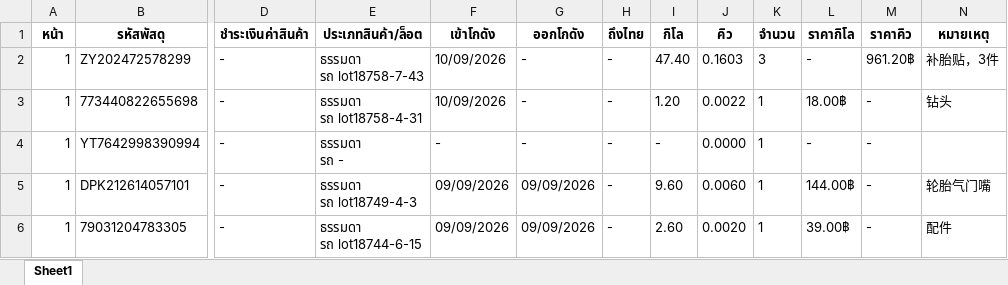
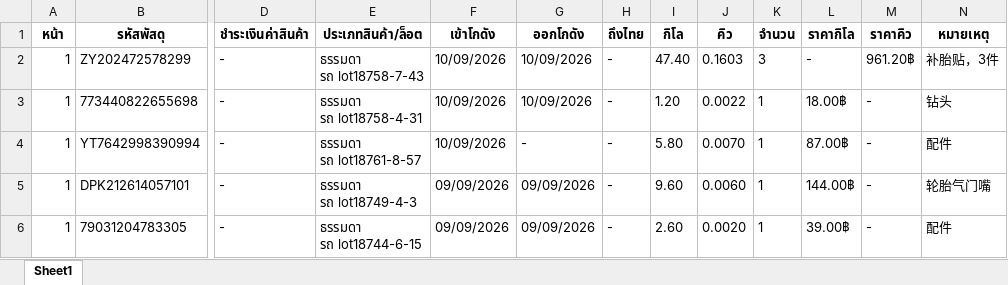
Before and after one commit to pet1486-sys/titan-shipping-uneedcargo, an Excel workbook: cargo_packages_p1-5.xlsx, sheet Sheet1, drawn as a sheet; only a part is shown, gaps mark what is left out; values as stored, in another font and other column widths than the file's, no borders; ↵ is a line break in a cell; the diff names each change by its address in the sheet, - before the commit and + after, or states it on an @@ line.

```diff
--- a/cargo_packages_p1-5.xlsx (sheet Sheet1)
+++ b/cargo_packages_p1-5.xlsx (sheet Sheet1)
-G2:G3 (ออกโกดัง): -
+G2:G3 (ออกโกดัง): 10/09/2026
-E4 (ประเภทสินค้า/ล็อต): ธรรมดา ↵ รถ -
+E4 (ประเภทสินค้า/ล็อต): ธรรมดา ↵ รถ lot18761-8-57
-F4 (เข้าโกดัง): -
+F4 (เข้าโกดัง): 10/09/2026
-I4 (กิโล): -
+I4 (กิโล): 5.80
-J4 (คิว): 0.0000
+J4 (คิว): 0.0070
-L4 (ราคากิโล): -
+L4 (ราคากิโล): 87.00฿
-N4 (หมายเหตุ): (empty)
+N4 (หมายเหตุ): 配件
```
